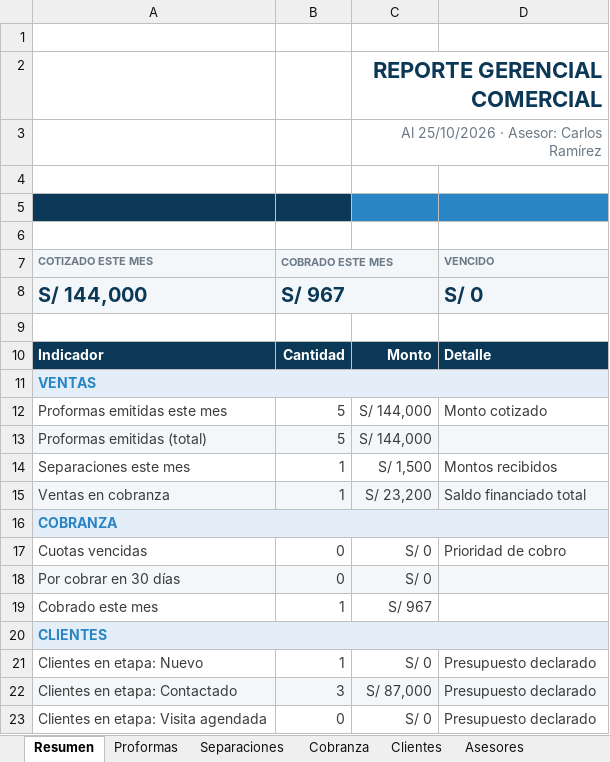
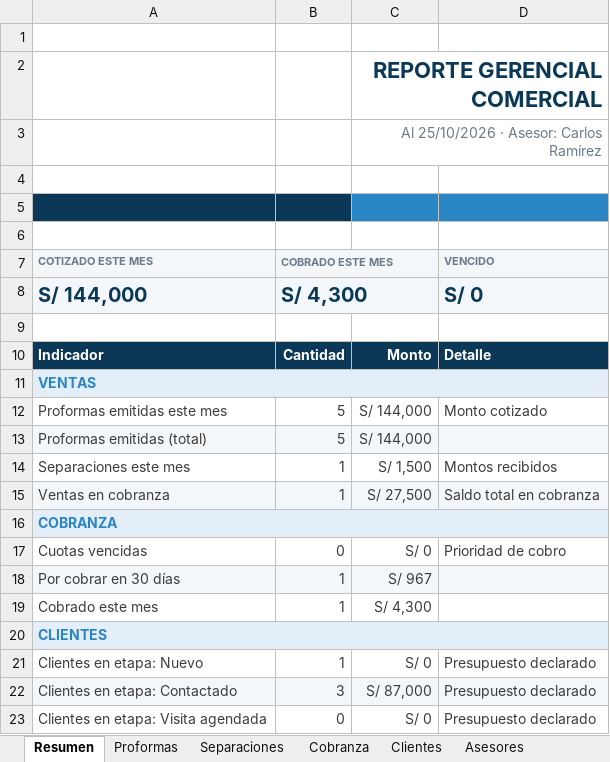
Before and after one commit to pedrojoseandrade84-star/VIVALDI, an Excel workbook: entregables/software/ejemplos-excel/ejemplo-reporte-gerencial.xlsx, sheet Resumen, drawn as a sheet; only a part is shown; values as stored, in another font and other column widths than the file's, no borders; charts and pictures not drawn; the diff names each change by its address in the sheet, - before the commit and + after, or states it on an @@ line.

```diff
--- a/entregables/software/ejemplos-excel/ejemplo-reporte-gerencial.xlsx (sheet Resumen)
+++ b/entregables/software/ejemplos-excel/ejemplo-reporte-gerencial.xlsx (sheet Resumen)
-B8 (COBRADO ESTE MES): S/ 967
+B8 (COBRADO ESTE MES): S/ 4,300
-C15: S/ 23,200
+C15: S/ 27,500
-D15 (VENCIDO): Saldo financiado total
+D15 (VENCIDO): Saldo total en cobranza
-B18 (COBRADO ESTE MES): 0
+B18 (COBRADO ESTE MES): 1
-C18: S/ 0
+C18: S/ 967
-C19: S/ 967
+C19: S/ 4,300
```
Also changed, not shown: sheet Cobranza, sheet Asesores, entregables/software/ejemplos-excel/ejemplo-cartera-de-clientes.xlsx, entregables/software/ejemplos-excel/ejemplo-comparativo-de-precios.xlsx, 9 other files.
